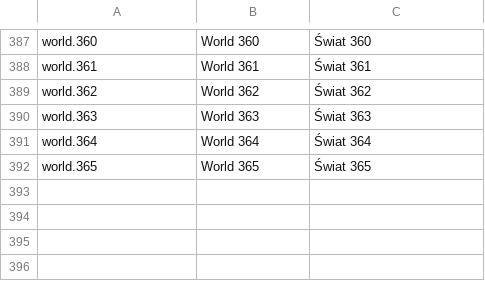
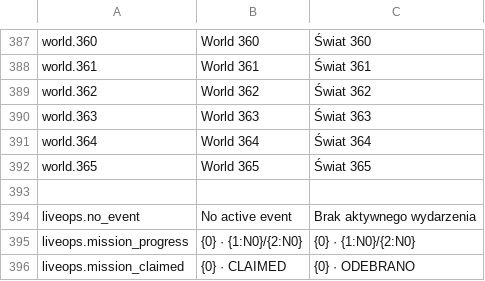
Before and after one commit to mojealterego/Nem-master, a CSV file: Docs/Localization/NewMaster_UI.csv, drawn as a sheet; only a part is shown, gaps mark what is left out.

Commit message:
Localize LiveOps panel strings

```diff
--- a/Docs/Localization/NewMaster_UI.csv
+++ b/Docs/Localization/NewMaster_UI.csv
@@ -392 +392,5 @@ world.364,World 364,Świat 364
 world.365,World 365,Świat 365
+
+liveops.no_event,No active event,Brak aktywnego wydarzenia
+liveops.mission_progress,{0} · {1:N0}/{2:N0},{0} · {1:N0}/{2:N0}
+liveops.mission_claimed,{0} · CLAIMED,{0} · ODEBRANO
```
